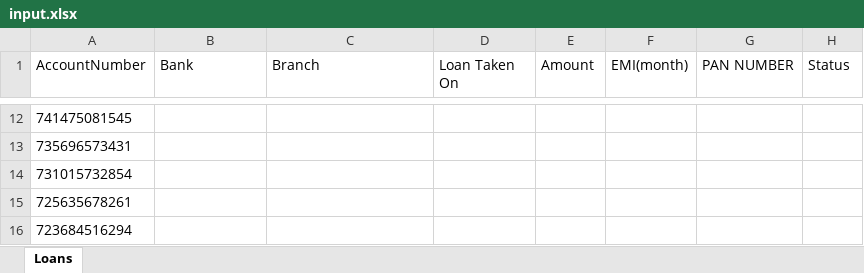
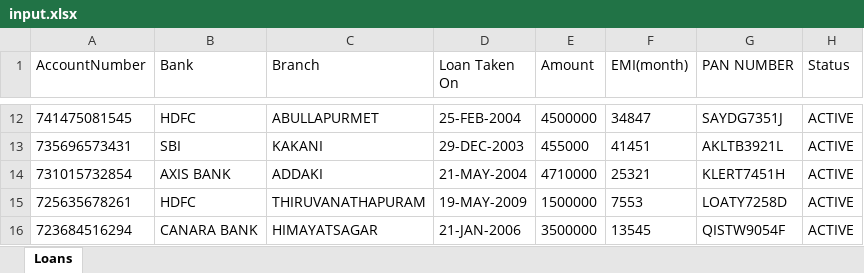
Before and after one commit to DaniyalSarwari/BotsDNA, an Excel workbook: Autosphere/Active Loans/Loan Data/input.xlsx, sheet Loans, drawn as a sheet; only a part is shown, gaps mark what is left out; values as stored, in another font and other column widths than the file's, no borders; the diff covers the shown part only; the diff names each change by its address in the sheet, - before the commit and + after, or states it on an @@ line.

```diff
--- a/Autosphere/Active Loans/Loan Data/input.xlsx (sheet Loans)
+++ b/Autosphere/Active Loans/Loan Data/input.xlsx (sheet Loans)
-B12 (Bank): (empty)
+B12 (Bank): HDFC
-C12 (Branch): (empty)
+C12 (Branch): ABULLAPURMET
-D12 (Loan Taken On): (empty)
+D12 (Loan Taken On): 25-FEB-2004
-E12 (Amount): (empty)
+E12 (Amount): 4500000
-F12 (EMI(month)): (empty)
+F12 (EMI(month)): 34847
-G12 (PAN NUMBER): (empty)
+G12 (PAN NUMBER): SAYDG7351J
-H12:H16 (Status): (empty)
+H12:H16 (Status): ACTIVE
-B13 (Bank): (empty)
+B13 (Bank): SBI
-C13 (Branch): (empty)
+C13 (Branch): KAKANI
-D13 (Loan Taken On): (empty)
+D13 (Loan Taken On): 29-DEC-2003
-E13 (Amount): (empty)
+E13 (Amount): 455000
-F13 (EMI(month)): (empty)
+F13 (EMI(month)): 41451
-G13 (PAN NUMBER): (empty)
+G13 (PAN NUMBER): AKLTB3921L
-B14 (Bank): (empty)
+B14 (Bank): AXIS BANK
-C14 (Branch): (empty)
+C14 (Branch): ADDAKI
-D14 (Loan Taken On): (empty)
+D14 (Loan Taken On): 21-MAY-2004
-E14 (Amount): (empty)
+E14 (Amount): 4710000
-F14 (EMI(month)): (empty)
+F14 (EMI(month)): 25321
-G14 (PAN NUMBER): (empty)
+G14 (PAN NUMBER): KLERT7451H
-B15 (Bank): (empty)
+B15 (Bank): HDFC
-C15 (Branch): (empty)
+C15 (Branch): THIRUVANATHAPURAM
-D15 (Loan Taken On): (empty)
+D15 (Loan Taken On): 19-MAY-2009
-E15 (Amount): (empty)
+E15 (Amount): 1500000
-F15 (EMI(month)): (empty)
+F15 (EMI(month)): 7553
-G15 (PAN NUMBER): (empty)
+G15 (PAN NUMBER): LOATY7258D
-B16 (Bank): (empty)
+B16 (Bank): CANARA BANK
-C16 (Branch): (empty)
+C16 (Branch): HIMAYATSAGAR
-D16 (Loan Taken On): (empty)
+D16 (Loan Taken On): 21-JAN-2006
-E16 (Amount): (empty)
+E16 (Amount): 3500000
-F16 (EMI(month)): (empty)
+F16 (EMI(month)): 13545
-G16 (PAN NUMBER): (empty)
+G16 (PAN NUMBER): QISTW9054F
```
Also changed, not shown: 504 edited cells elsewhere in this sheet, 4 other files.
